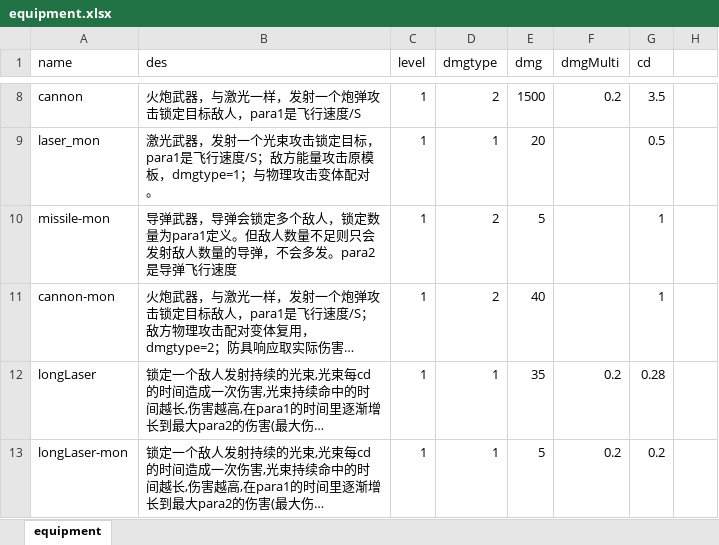
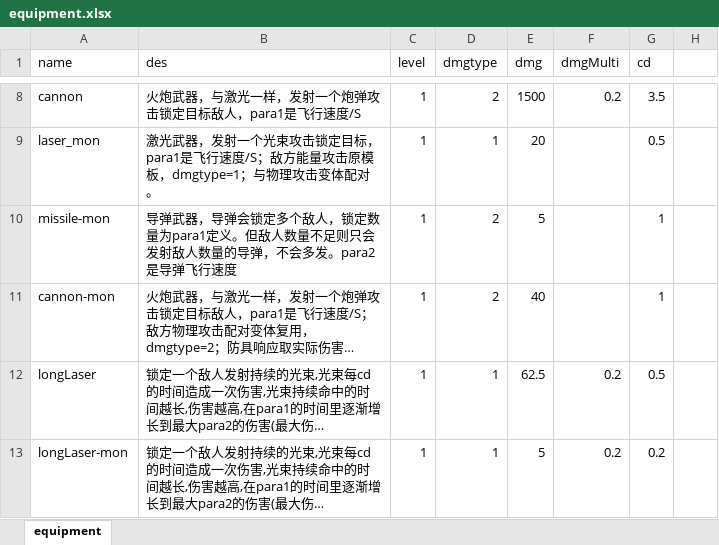
Before and after one commit to rlmclmc2-boop/space_idle, an Excel workbook: space-battleship/config_excel/equipment.xlsx, sheet equipment, drawn as a sheet; only a part is shown, gaps mark what is left out; long unchanged cells end in …; values as stored, in another font and other column widths than the file's, no borders; the diff names each change by its address in the sheet, - before the commit and + after, or states it on an @@ line.

```diff
--- a/space-battleship/config_excel/equipment.xlsx (sheet equipment)
+++ b/space-battleship/config_excel/equipment.xlsx (sheet equipment)
-E12 (dmg): 35
+E12 (dmg): 62.5
-G12 (cd): 0.28
+G12 (cd): 0.5
```
Also changed, not shown: 3 other files.
